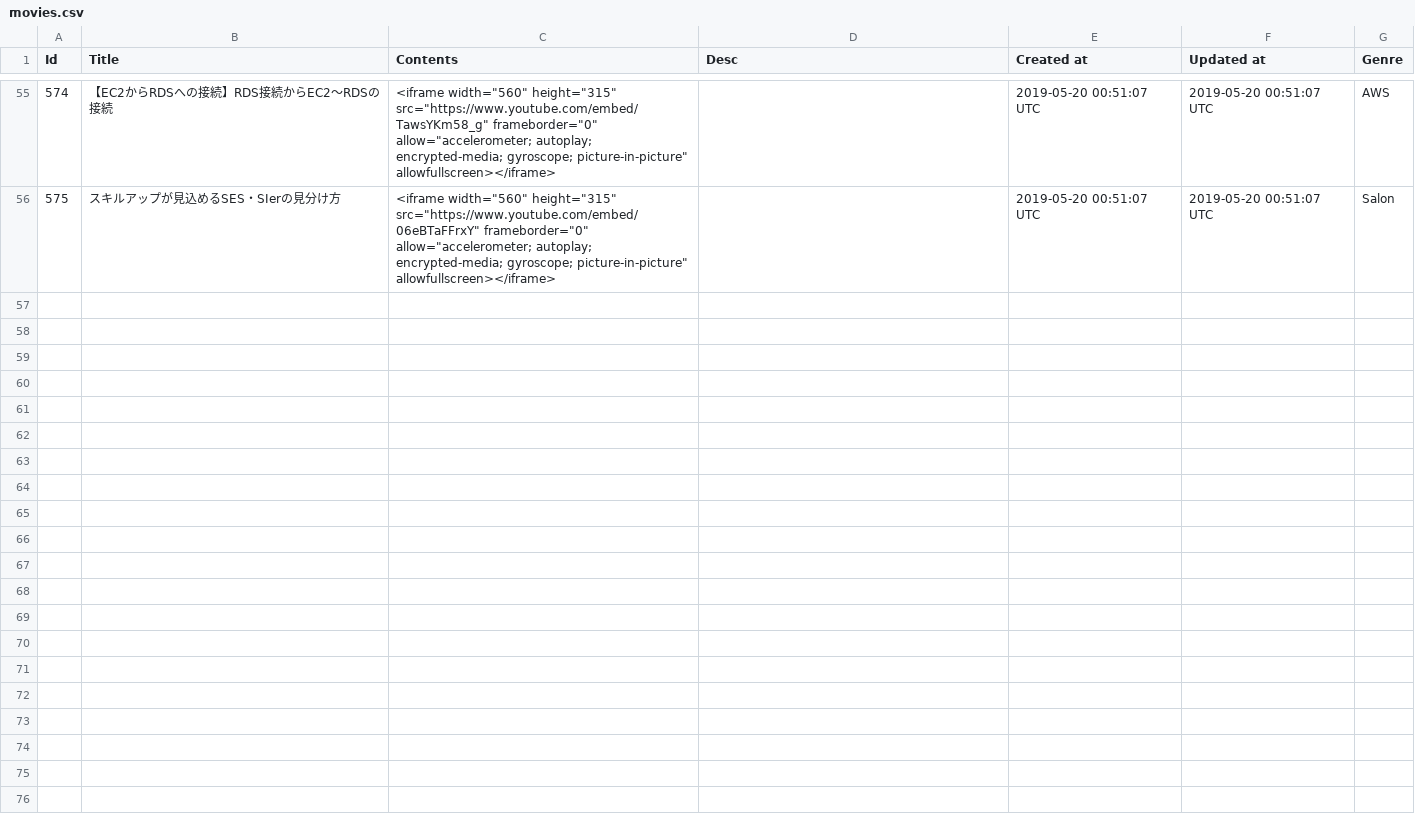
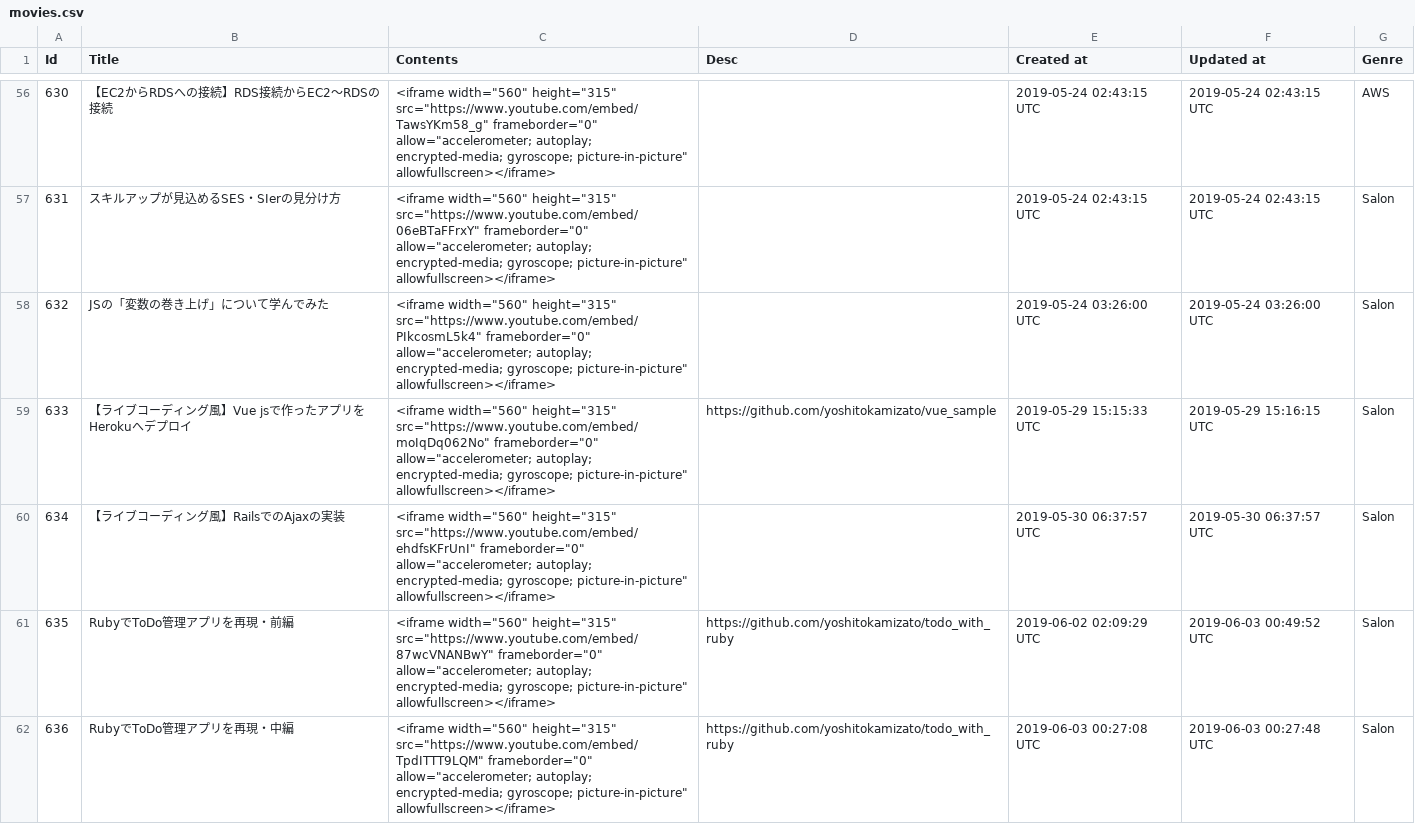
Before and after one commit to yoshitokamizato/Gyakuten, a CSV file: db/data/movies.csv, drawn as a sheet; only a part is shown, gaps mark what is left out; addresses are those after the commit; the diff covers the shown part only; the diff names each change by its address in the sheet, - before the commit and + after, or states it on an @@ line.

```diff
--- a/db/data/movies.csv
+++ b/db/data/movies.csv
@@ column A (Id) renumbered between rows 2 and 57 @@
-E56:E57 (Created at): 2019-05-20 00:51:07 UTC
+E56:E57 (Created at): 2019-05-24 02:43:15 UTC
-F56:F57 (Updated at): 2019-05-20 00:51:07 UTC
+F56:F57 (Updated at): 2019-05-24 02:43:15 UTC
+row 58: 632 | JSの「変数の巻き上げ」について学んでみた | <iframe width="560" height="315" src="https://www.youtube.com/embed/PIkcosmL5k4" frameborder="0" allow="accelerometer; autoplay; encrypted-media; gyroscope; picture-in-picture" allowfullscreen></iframe> |  | 2019-05-24 03:26:00 UTC | 2019-05-24 03:26:00 UTC | Salon
+row 59: 633 | 【ライブコーディング風】Vue jsで作ったアプリをHerokuへデプロイ | <iframe width="560" height="315" src="https://www.youtube.com/embed/moIqDq062No" frameborder="0" allow="accelerometer; autoplay; encrypted-media; gyroscope; picture-in-picture" allowfullscreen></iframe> | https://github.com/yoshitokamizato/vue_sample | 2019-05-29 15:15:33 UTC | 2019-05-29 15:16:15 UTC | Salon
+row 60: 634 | 【ライブコーディング風】RailsでのAjaxの実装 | <iframe width="560" height="315" src="https://www.youtube.com/embed/ehdfsKFrUnI" frameborder="0" allow="accelerometer; autoplay; encrypted-media; gyroscope; picture-in-picture" allowfullscreen></iframe> |  | 2019-05-30 06:37:57 UTC | 2019-05-30 06:37:57 UTC | Salon
+row 61: 635 | RubyでToDo管理アプリを再現・前編 | <iframe width="560" height="315" src="https://www.youtube.com/embed/87wcVNANBwY" frameborder="0" allow="accelerometer; autoplay; encrypted-media; gyroscope; picture-in-picture" allowfullscreen></iframe> | https://github.com/yoshitokamizato/todo_with_ruby | 2019-06-02 02:09:29 UTC | 2019-06-03 00:49:52 UTC | Salon
+row 62: 636 | RubyでToDo管理アプリを再現・中編 | <iframe width="560" height="315" src="https://www.youtube.com/embed/TpdITTT9LQM" frameborder="0" allow="accelerometer; autoplay; encrypted-media; gyroscope; picture-in-picture" allowfullscreen></iframe> | https://github.com/yoshitokamizato/todo_with_ruby | 2019-06-03 00:27:08 UTC | 2019-06-03 00:27:48 UTC | Salon
```
Also changed, not shown: 8 added rows and 108 edited cells elsewhere in this file, 1 other file.
